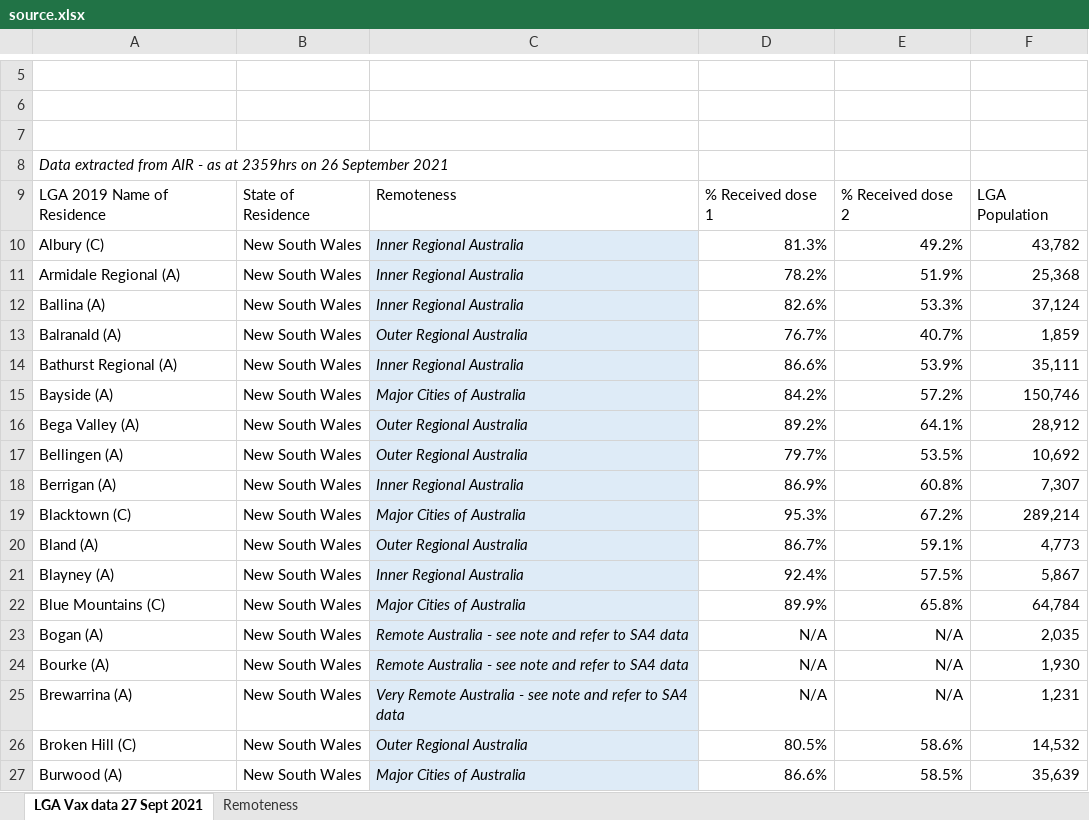
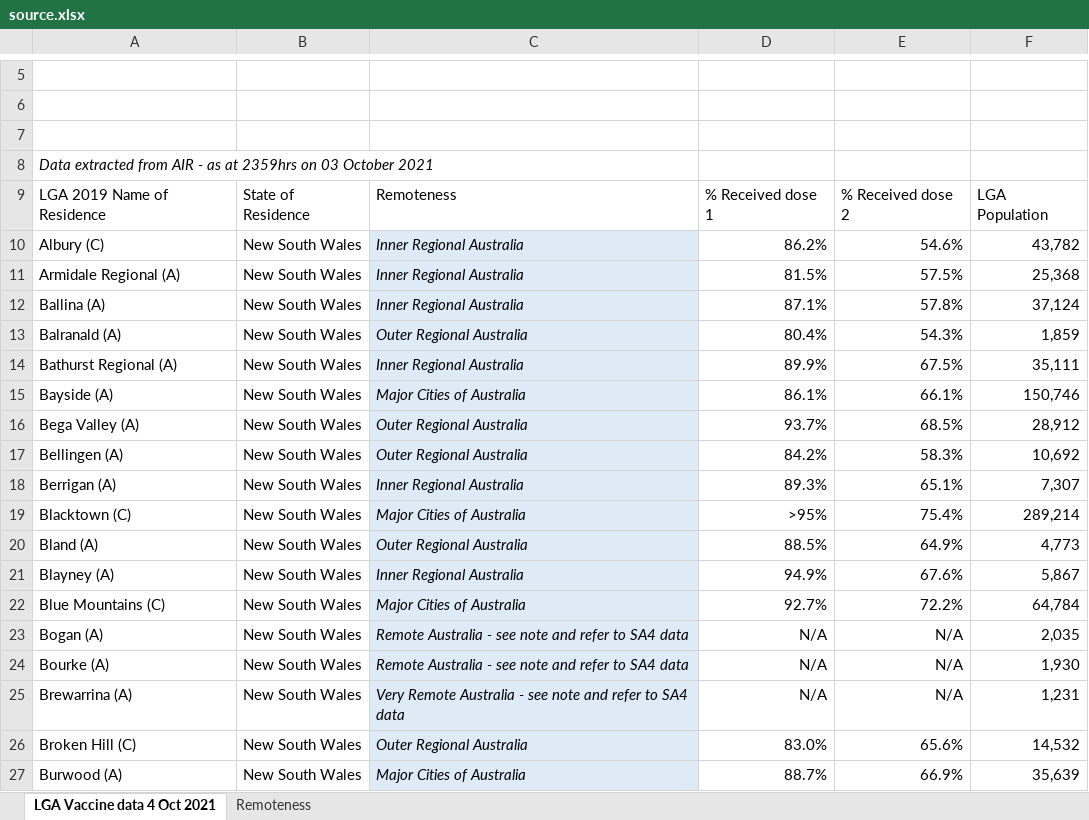
Before and after one commit to Booligoosh/covid19nsw, an Excel workbook: src/data/lga-vaccinations/source.xlsx, sheet LGA Vaccine data 4 Oct 2021, drawn as a sheet; only a part is shown, gaps mark what is left out; values as stored, in another font and other column widths than the file's, no borders; conditional formats and table styles not drawn; the diff covers the shown part only; the diff names each change by its address in the sheet, - before the commit and + after, or states it on an @@ line.

Commit message:
Update council vaccinations data

```diff
--- a/src/data/lga-vaccinations/source.xlsx (sheet LGA Vaccine data 4 Oct 2021)
+++ b/src/data/lga-vaccinations/source.xlsx (sheet LGA Vaccine data 4 Oct 2021)
-sheet tab: LGA Vax data 27 Sept 2021
+sheet tab: LGA Vaccine data 4 Oct 2021
-A8: …2359hrs on 26 September 2021
+A8: …2359hrs on 03 October 2021
-D10: 81.3%
+D10: 86.2%
-E10: 49.2%
+E10: 54.6%
-D11: 78.2%
+D11: 81.5%
-E11: 51.9%
+E11: 57.5%
-D12: 82.6%
+D12: 87.1%
-E12: 53.3%
+E12: 57.8%
-D13: 76.7%
+D13: 80.4%
-E13: 40.7%
+E13: 54.3%
-D14: 86.6%
+D14: 89.9%
-E14: 53.9%
+E14: 67.5%
-D15: 84.2%
+D15: 86.1%
-E15: 57.2%
+E15: 66.1%
-D16: 89.2%
+D16: 93.7%
-E16: 64.1%
+E16: 68.5%
-D17: 79.7%
+D17: 84.2%
-E17: 53.5%
+E17: 58.3%
-D18: 86.9%
+D18: 89.3%
-E18: 60.8%
+E18: 65.1%
-D19: 95.3%
+D19: >95%
-E19: 67.2%
+E19: 75.4%
-D20: 86.7%
+D20: 88.5%
-E20: 59.1%
+E20: 64.9%
-D21: 92.4%
+D21: 94.9%
-E21: 57.5%
+E21: 67.6%
-D22: 89.9%
+D22: 92.7%
-E22: 65.8%
+E22: 72.2%
-D26: 80.5%
+D26: 83.0%
-E26: 58.6%
+E26: 65.6%
-D27: 86.6%
+D27: 88.7%
-E27: 58.5%
+E27: 66.9%
```
Also changed, not shown: 1 removed row and 788 edited cells elsewhere in this sheet, 1 other file.
